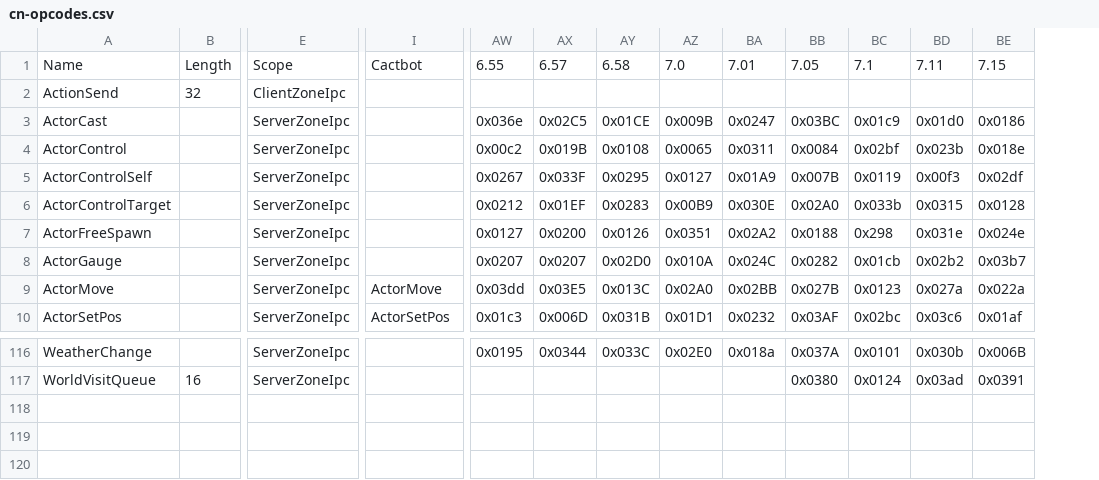
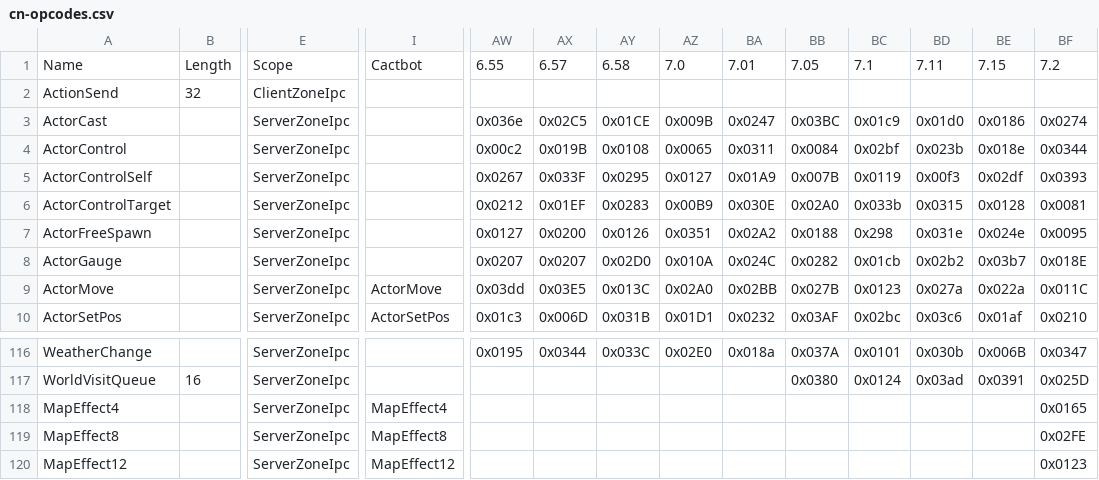
Before and after one commit to zhyupe/ffxiv-opcode-worker, a CSV file: cn-opcodes.csv, drawn as a sheet; only a part is shown, gaps mark what is left out; rows hold the shown columns only; the diff names each change by its address in the sheet, - before the commit and + after, or states it on an @@ line.

Commit message:
Commit from GitHub Actions (Update opcodes)

```diff
--- a/cn-opcodes.csv
+++ b/cn-opcodes.csv
+column BF, rows 1-10: 7.2 |  | 0x0274 | 0x0344 | 0x0393 | 0x0081 | 0x0095 | 0x018E | 0x011C | 0x0210; rows 116-117: 0x0347 | 0x025D
+row 118: MapEffect4 |  | ServerZoneIpc | MapEffect4 |  |  |  |  |  |  |  |  |  | 0x0165
+row 119: MapEffect8 |  | ServerZoneIpc | MapEffect8 |  |  |  |  |  |  |  |  |  | 0x02FE
+row 120: MapEffect12 |  | ServerZoneIpc | MapEffect12 |  |  |  |  |  |  |  |  |  | 0x0123
```
